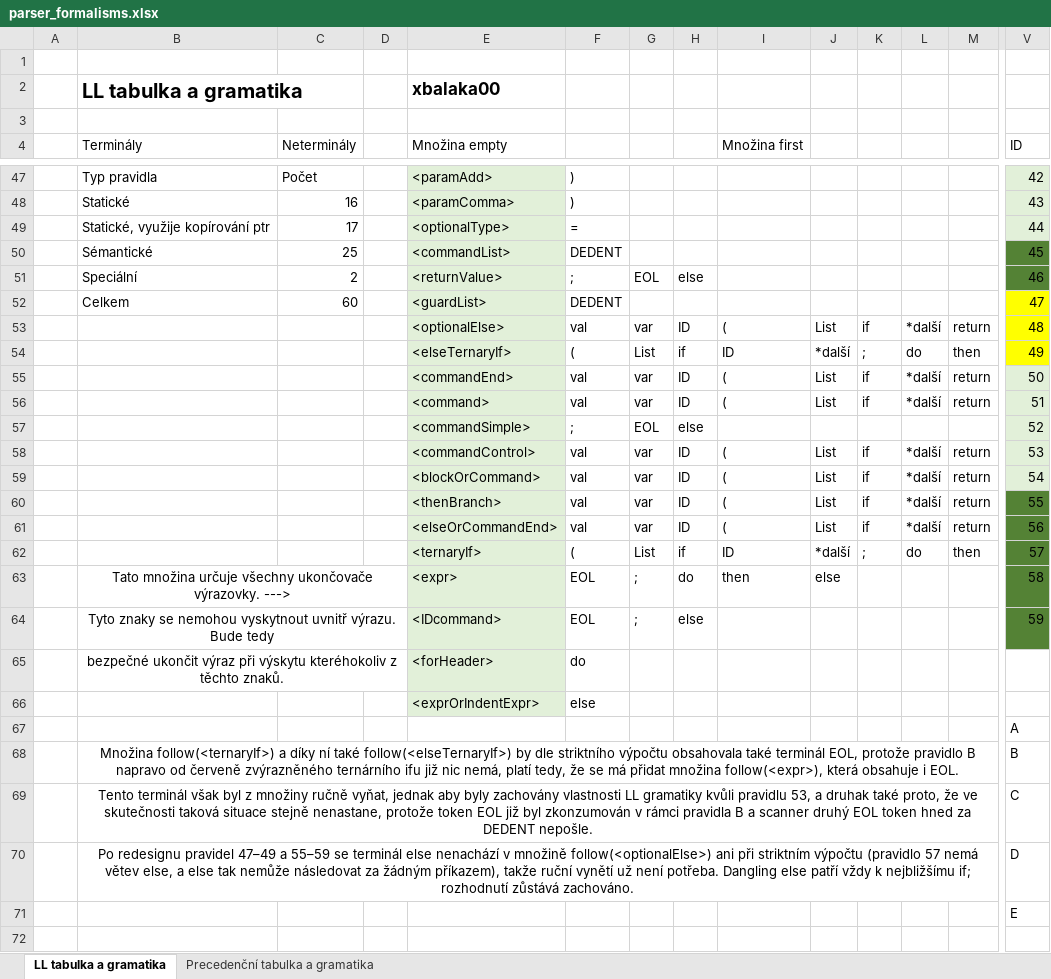
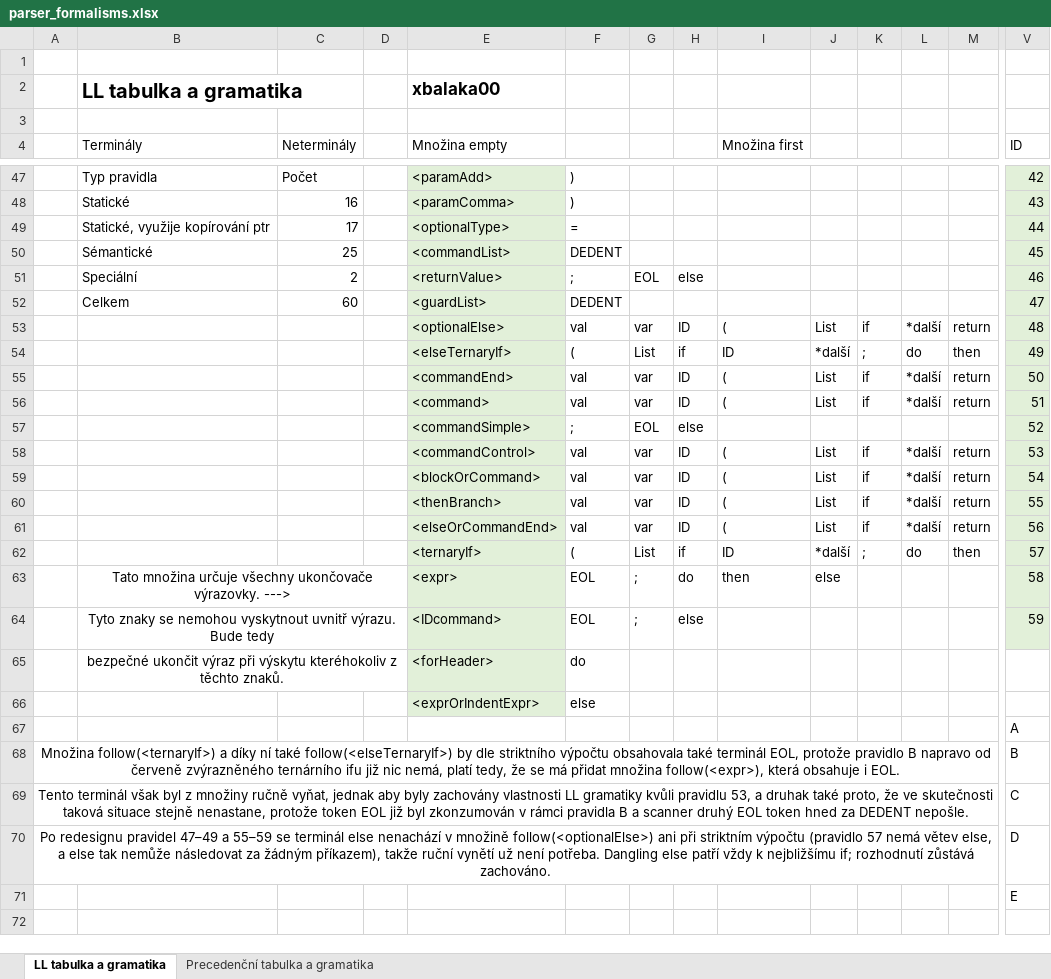
Before and after one commit to Dustlightgit/IFJ-Projekt-2026, an Excel workbook: formalisms/parser_formalisms.xlsx, sheet LL tabulka a gramatika, drawn as a sheet; only a part is shown, gaps mark what is left out; values as stored, in another font and other column widths than the file's, no borders; conditional formats not drawn; the diff covers the shown part only; the diff names each change by its address in the sheet, - before the commit and + after, or states it on an @@ line.

Commit message:
Cosmetic changes to parser_formalisms.xlsx to be ready for screenshots.

```diff
--- a/formalisms/parser_formalisms.xlsx (sheet LL tabulka a gramatika)
+++ b/formalisms/parser_formalisms.xlsx (sheet LL tabulka a gramatika)
-V50:V51 fill: #548235
+V50:V51 fill: #E2F0D9
-V52:V54 fill: #FFFF00
+V52:V54 fill: #E2F0D9
-V60:V64 fill: #548235
+V60:V64 fill: #E2F0D9
-A68: (empty)
+A68: Množina follow(<ternaryIf>) a díky ní také follow(<elseTernaryIf>) by dle striktního výpočtu obsahovala také terminál EOL, protože pravidlo B napravo od červeně zvýrazněného ternárního ifu již nic nemá, platí tedy, že se má přidat množina follow(<expr>), která obsahuje i EOL.
+A68:T68 merged
-B68 (Terminály): Množina follow(<ternaryIf>) a díky ní také follow(<elseTernaryIf>) by dle striktního výpočtu obsahovala také terminál EOL, protože pravidlo B napravo od červeně zvýrazněného ternárního ifu již nic nemá, platí tedy, že se má přidat množina follow(<expr>), která obsahuje i EOL.
+B68 (Terminály): (empty)
-B68:T68 merged
-A69: (empty)
+A69: Tento terminál však byl z množiny ručně vyňat, jednak aby byly zachovány vlastnosti LL gramatiky kvůli pravidlu 53, a druhak také proto, že ve skutečnosti taková situace stejně nenastane, protože token EOL již byl zkonzumován v rámci pravidla B a scanner druhý EOL token hned za DEDENT nepošle.
+A69:T69 merged
-B69 (Terminály): Tento terminál však byl z množiny ručně vyňat, jednak aby byly zachovány vlastnosti LL gramatiky kvůli pravidlu 53, a druhak také proto, že ve skutečnosti taková situace stejně nenastane, protože token EOL již byl zkonzumován v rámci pravidla B a scanner druhý EOL token hned za DEDENT nepošle.
+B69 (Terminály): (empty)
-B69:T69 merged
-A70: (empty)
+A70: Po redesignu pravidel 47–49 a 55–59 se terminál else nenachází v množině follow(<optionalElse>) ani při striktním výpočtu (pravidlo 57 nemá větev else, a else tak nemůže následovat za žádným příkazem), takže ruční vynětí už není potřeba. Dangling else patří vždy k nejbližšímu if; rozhodnutí zůstává zachováno.
+A70:T70 merged
-B70 (Terminály): Po redesignu pravidel 47–49 a 55–59 se terminál else nenachází v množině follow(<optionalElse>) ani při striktním výpočtu (pravidlo 57 nemá větev else, a else tak nemůže následovat za žádným příkazem), takže ruční vynětí už není potřeba. Dangling else patří vždy k nejbližšímu if; rozhodnutí zůstává zachováno.
+B70 (Terminály): (empty)
-B70:T70 merged
```
Also changed, not shown: 4 edited cells, cell formats and merged cells elsewhere in this sheet, sheet Precedenční tabulka a gramatika.
